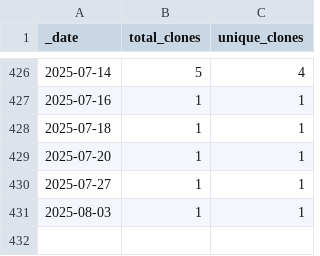
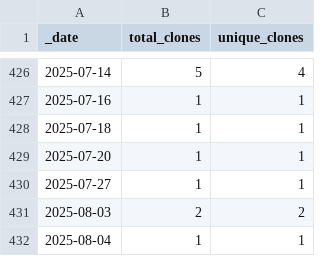
Before and after one commit to opentecr/opentecr, a CSV file: traffic/clones.csv, drawn as a sheet; only a part is shown, gaps mark what is left out.

```diff
--- a/traffic/clones.csv
+++ b/traffic/clones.csv
@@ -430,2 +430,3 @@ _date,total_clones,unique_clones
 2025-07-27,1,1
-2025-08-03,1,1
+2025-08-03,2,2
+2025-08-04,1,1
```
Also changed, not shown: traffic/views.csv, 1 other file.
